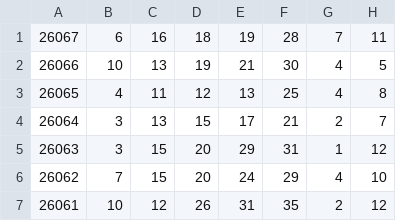
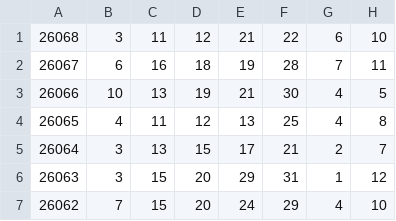
Before and after one commit to ohbaby30/kl8-public-data, a CSV file: dlt_history.csv, drawn as a sheet; only a part is shown; the shorter side is filled out with more unchanged rows.

Commit message:
update lottery data 2026-06-21 02:40:01

```diff
--- a/dlt_history.csv
+++ b/dlt_history.csv
@@ -1 +1,2 @@
+26068,3,11,12,21,22,6,10
 26067,6,16,18,19,28,7,11
```
Also changed, not shown: 1 other file.
